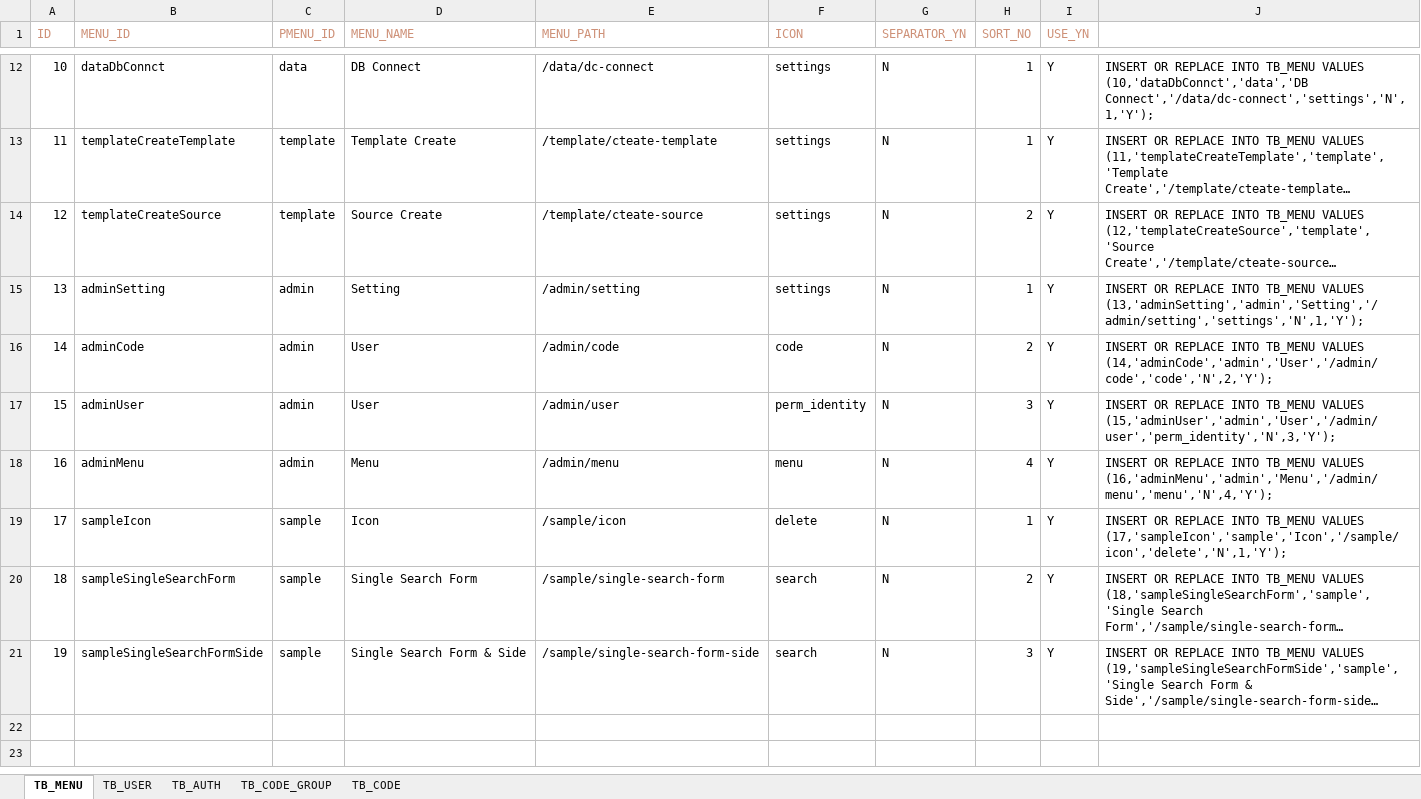
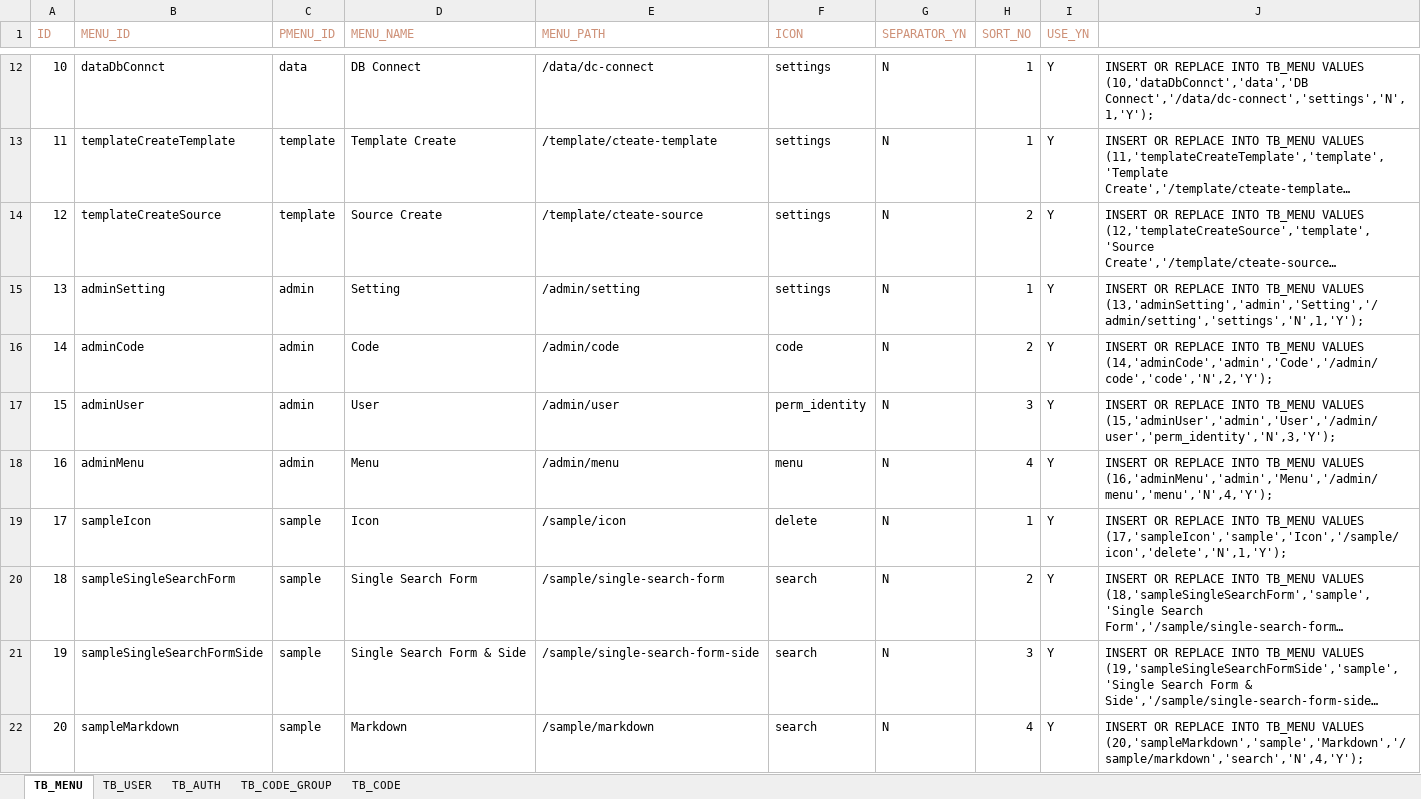
Before and after one commit to jys5619/qe, an Excel workbook: src-electron/sqllite3/sql/sqllite/init/_data.xlsx, sheet TB_MENU, drawn as a sheet; only a part is shown, gaps mark what is left out; long unchanged cells end in …; values as stored, in another font and other column widths than the file's, no borders; the diff names each change by its address in the sheet, - before the commit and + after, or states it on an @@ line.

```diff
--- a/src-electron/sqllite3/sql/sqllite/init/_data.xlsx (sheet TB_MENU)
+++ b/src-electron/sqllite3/sql/sqllite/init/_data.xlsx (sheet TB_MENU)
-D16 (MENU_NAME): User
+D16 (MENU_NAME): Code
-J16: …TB_MENU VALUES (14,'adminCode','admin','User','/admin/code','code','N',2,'Y');
+J16: …TB_MENU VALUES (14,'adminCode','admin','Code','/admin/code','code','N',2,'Y');
+row 22: 20 | sampleMarkdown | sample | Markdown | /sample/markdown | search | N | 4 | Y | INSERT OR REPLACE INTO TB_MENU VALUES (20,'sampleMarkdown','sample','Markdown','/sample/markdown','search','N',4,'Y');
```
Also changed, not shown: sheet TB_AUTH, 4 other files.
